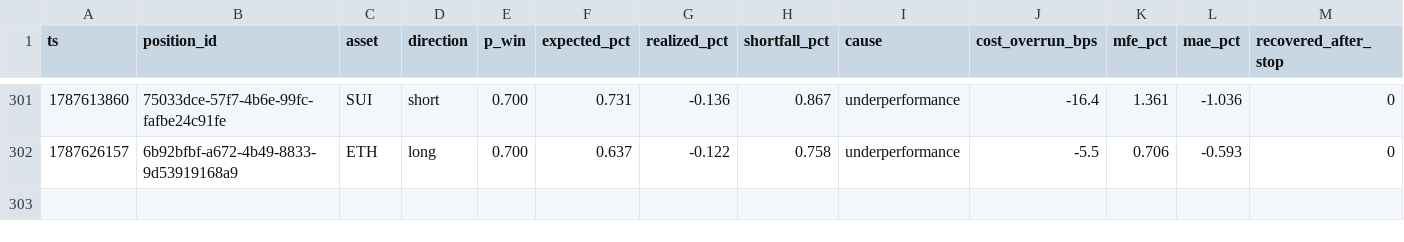
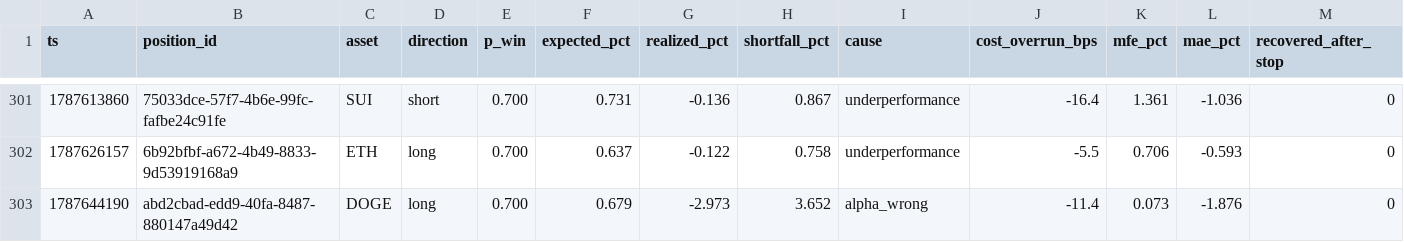
Before and after one commit to jrigoni35-gif/liquiditybot_ab, a CSV file: sessions/pc-live/postmortem_summary.csv, drawn as a sheet; only a part is shown, gaps mark what is left out; rows hold the shown columns only; the diff names each change by its address in the sheet, - before the commit and + after, or states it on an @@ line.

Commit message:
telemetry: sidecar backup @ 8a9cc087 (16638 rows, pc-live)

```diff
--- a/sessions/pc-live/postmortem_summary.csv
+++ b/sessions/pc-live/postmortem_summary.csv
+row 303: 1787644190 | abd2cbad-edd9-40fa-8487-880147a49d42 | DOGE | long | 0.700 | 0.679 | -2.973 | 3.652 | alpha_wrong | -11.4 | 0.073 | -1.876 | 0
```
Also changed, not shown: 7 other files.
